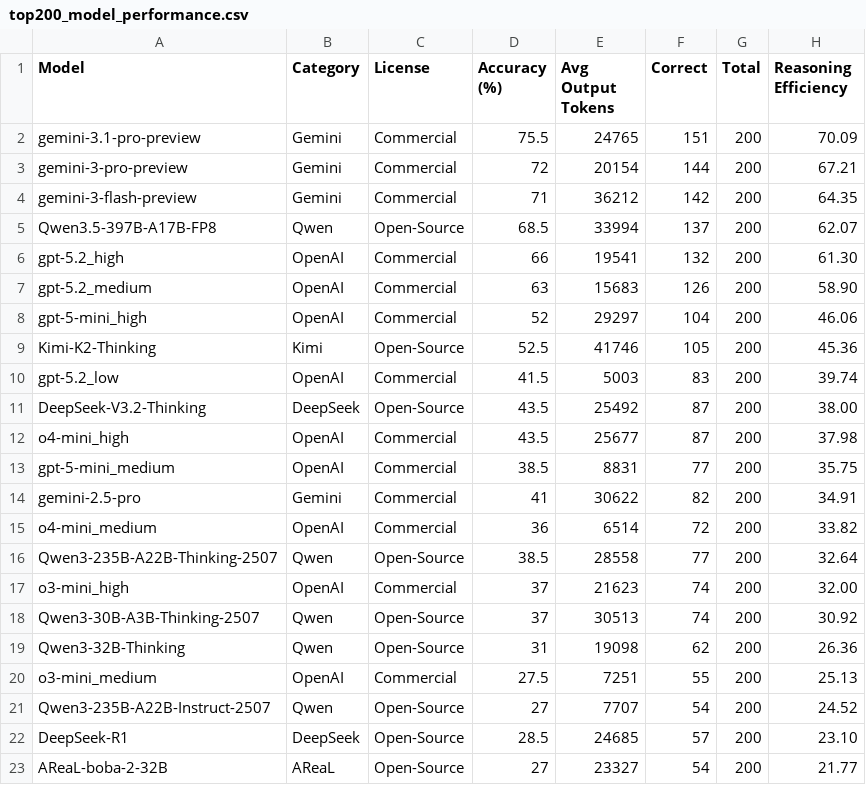
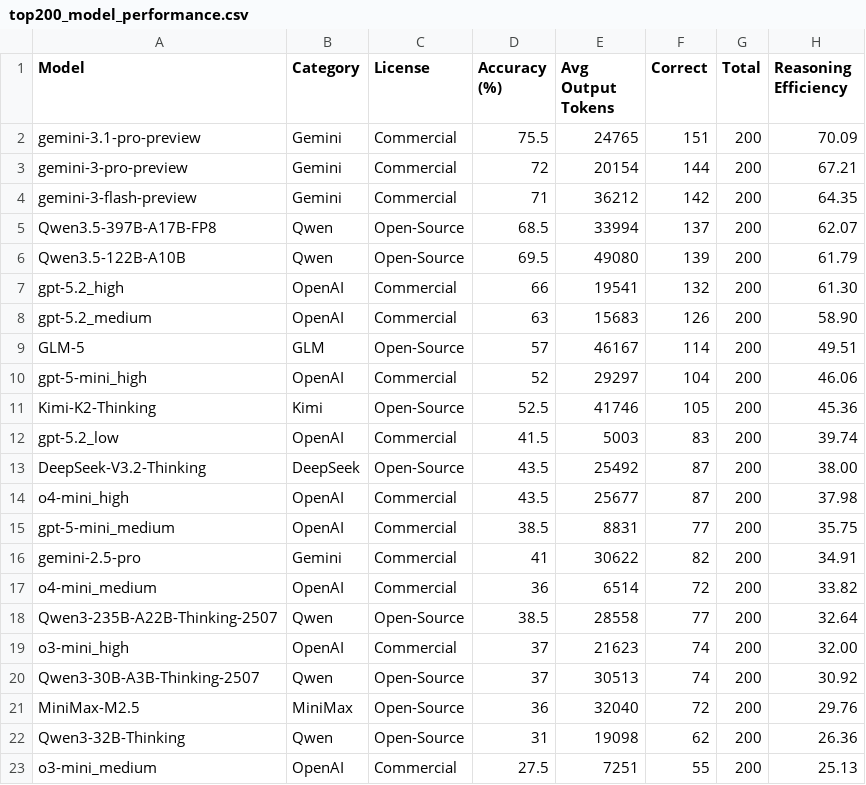
Before and after one commit to OckBench/OckBench.github.io, a CSV file: static/data/top200_model_performance.csv, drawn as a sheet; only a part is shown; the shorter side is filled out with more unchanged rows.

Commit message:
Add GLM-5, MiniMax-M2.5, and Qwen3.5-122B-A10B to leaderboard

```diff
--- a/static/data/top200_model_performance.csv
+++ b/static/data/top200_model_performance.csv
@@ -5,4 +5,6 @@ gemini-3-flash-preview,Gemini,Commercial,71,36212,142,200,64.35
 Qwen3.5-397B-A17B-FP8,Qwen,Open-Source,68.5,33994,137,200,62.07
+Qwen3.5-122B-A10B,Qwen,Open-Source,69.5,49080,139,200,61.79
 gpt-5.2_high,OpenAI,Commercial,66,19541,132,200,61.30
 gpt-5.2_medium,OpenAI,Commercial,63,15683,126,200,58.90
+GLM-5,GLM,Open-Source,57,46167,114,200,49.51
 gpt-5-mini_high,OpenAI,Commercial,52,29297,104,200,46.06
@@ -18,2 +20,3 @@ o3-mini_high,OpenAI,Commercial,37,21623,74,200,32.00
 Qwen3-30B-A3B-Thinking-2507,Qwen,Open-Source,37,30513,74,200,30.92
+MiniMax-M2.5,MiniMax,Open-Source,36,32040,72,200,29.76
 Qwen3-32B-Thinking,Qwen,Open-Source,31,19098,62,200,26.36
```
Also changed, not shown: 1 other file.
